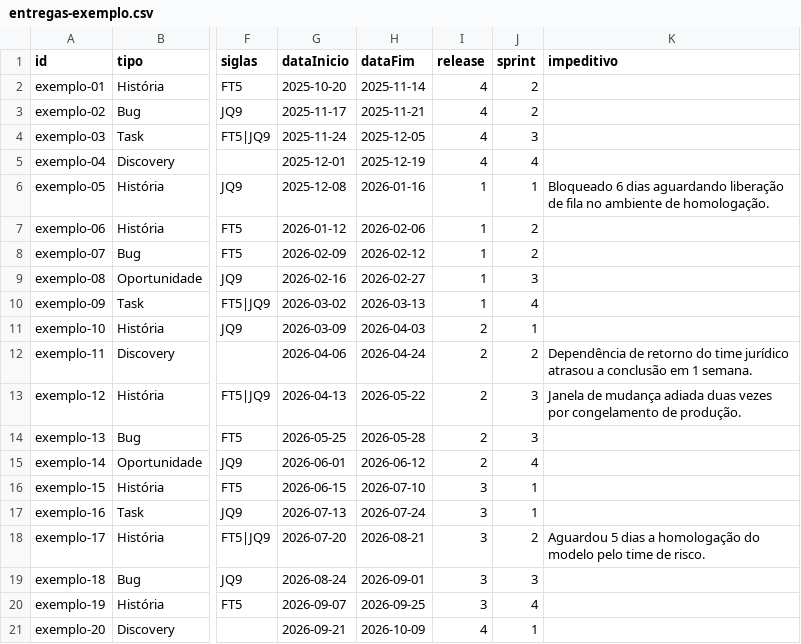
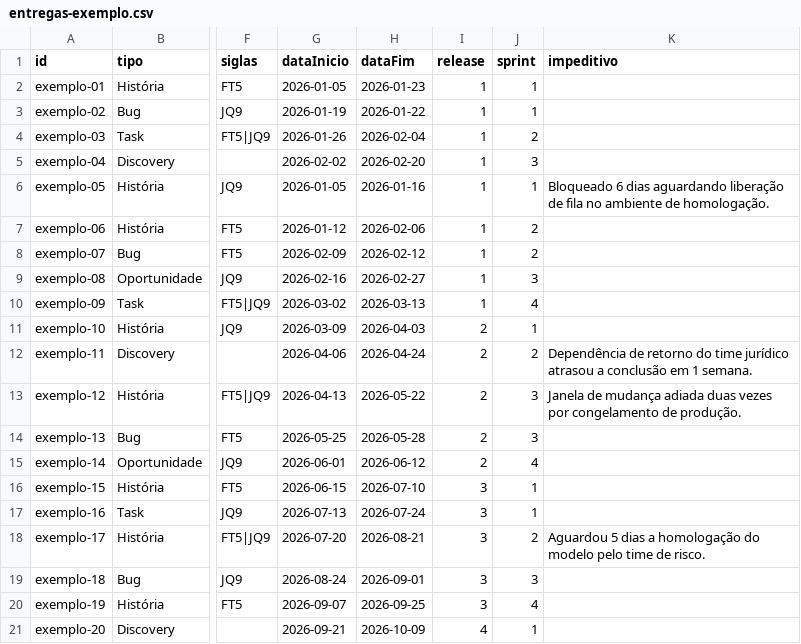
Before and after one commit to JayCesar/registro-entregas, a CSV file: exemplos/entregas-exemplo.csv, drawn as a sheet; only a part is shown, gaps mark what is left out; the diff names each change by its address in the sheet, - before the commit and + after, or states it on an @@ line.

```diff
--- a/exemplos/entregas-exemplo.csv
+++ b/exemplos/entregas-exemplo.csv
-G2 (dataInicio): 2025-10-20
+G2 (dataInicio): 2026-01-05
-H2 (dataFim): 2025-11-14
+H2 (dataFim): 2026-01-23
-I2:I5 (release): 4
+I2:I5 (release): 1
-J2:J3 (sprint): 2
+J2:J3 (sprint): 1
-G3 (dataInicio): 2025-11-17
+G3 (dataInicio): 2026-01-19
-H3 (dataFim): 2025-11-21
+H3 (dataFim): 2026-01-22
-G4 (dataInicio): 2025-11-24
+G4 (dataInicio): 2026-01-26
-H4 (dataFim): 2025-12-05
+H4 (dataFim): 2026-02-04
-J4 (sprint): 3
+J4 (sprint): 2
-G5 (dataInicio): 2025-12-01
+G5 (dataInicio): 2026-02-02
-H5 (dataFim): 2025-12-19
+H5 (dataFim): 2026-02-20
-J5 (sprint): 4
+J5 (sprint): 3
-G6 (dataInicio): 2025-12-08
+G6 (dataInicio): 2026-01-05
```
Also changed, not shown: 7 other files.
